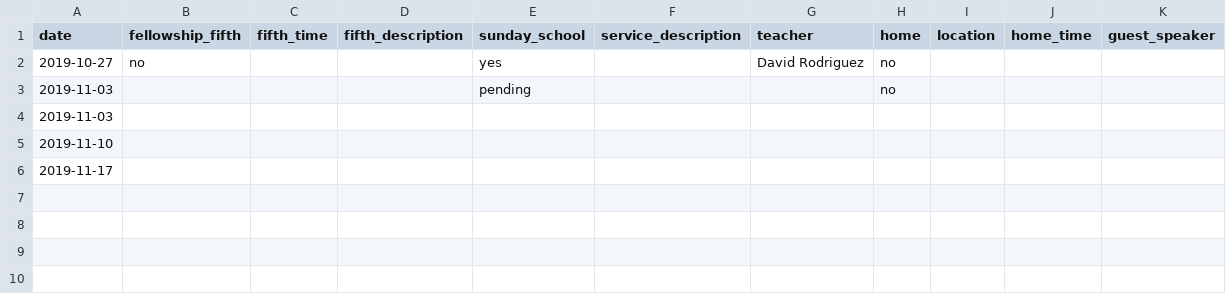
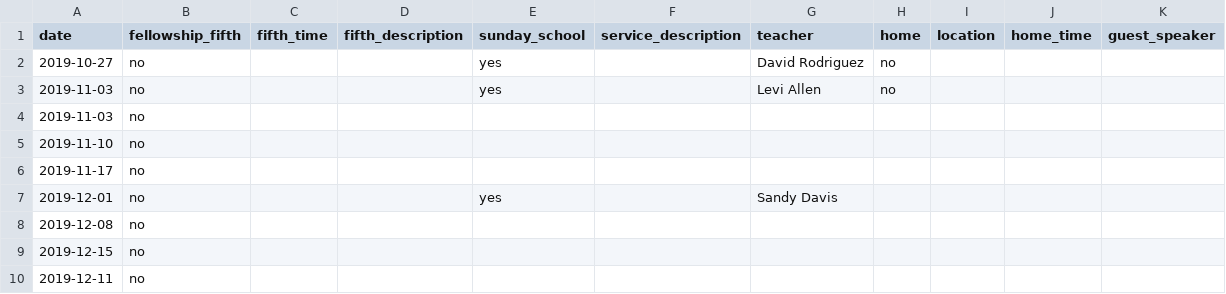
Before and after one commit to wadeallen/fbcmuncie_2018, a CSV file: _data/youth.csv, drawn as a sheet.

```diff
--- a/_data/youth.csv
+++ b/_data/youth.csv
@@ -2,5 +2,9 @@ date,fellowship_fifth,fifth_time,fifth_description,sunday_school,service_descrip
 2019-10-27,no,,,yes,,David Rodriguez,no,,,
-2019-11-03,,,,pending,,,no,,,
-2019-11-03,,,,,,,,,,
-2019-11-10,,,,,,,,,,
-2019-11-17,,,,,,,,,,
+2019-11-03,no,,,yes,,Levi Allen,no,,,
+2019-11-03,no,,,,,,,,,
+2019-11-10,no,,,,,,,,,
+2019-11-17,no,,,,,,,,,
+2019-12-01,no,,,yes,,Sandy Davis,,,,
+2019-12-08,no,,,,,,,,,
+2019-12-15,no,,,,,,,,,
+2019-12-11,no,,,,,,,,,
```
Also changed, not shown: 6 other files.
